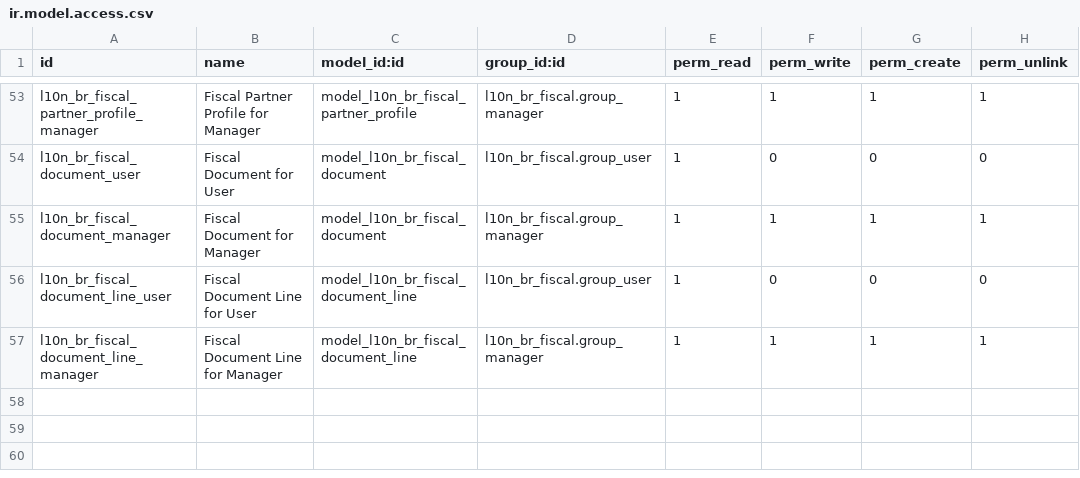
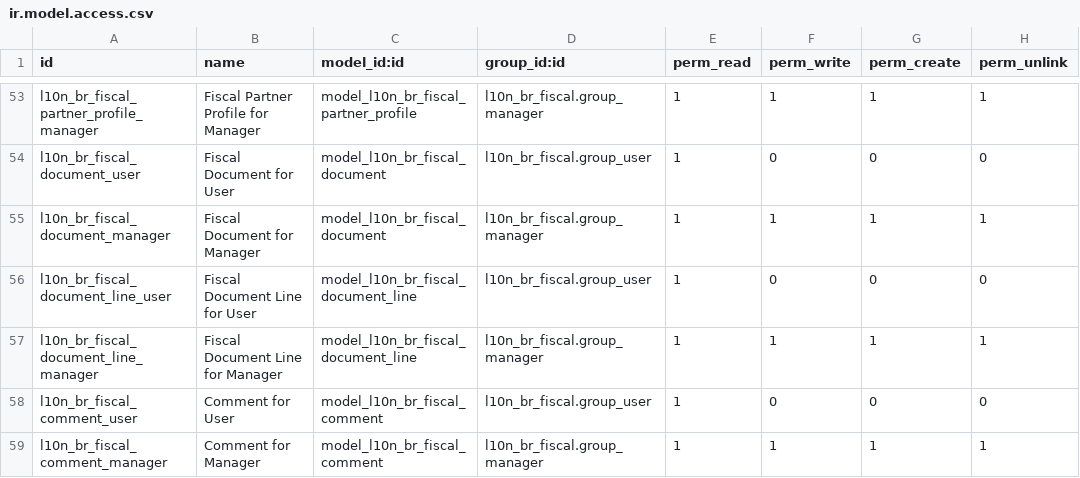
Before and after one commit to it-brasil/l10n-brazil, a CSV file: l10n_br_fiscal/security/ir.model.access.csv, drawn as a sheet; only a part is shown, gaps mark what is left out; the diff names each change by its address in the sheet, - before the commit and + after, or states it on an @@ line.

Commit message:
[ADD] Comment object

```diff
--- a/l10n_br_fiscal/security/ir.model.access.csv
+++ b/l10n_br_fiscal/security/ir.model.access.csv
+row 58: l10n_br_fiscal_comment_user | Comment for User | model_l10n_br_fiscal_comment | l10n_br_fiscal.group_user | 1 | 0 | 0 | 0
+row 59: l10n_br_fiscal_comment_manager | Comment for Manager | model_l10n_br_fiscal_comment | l10n_br_fiscal.group_manager | 1 | 1 | 1 | 1
```
Also changed, not shown: 7 other files.
